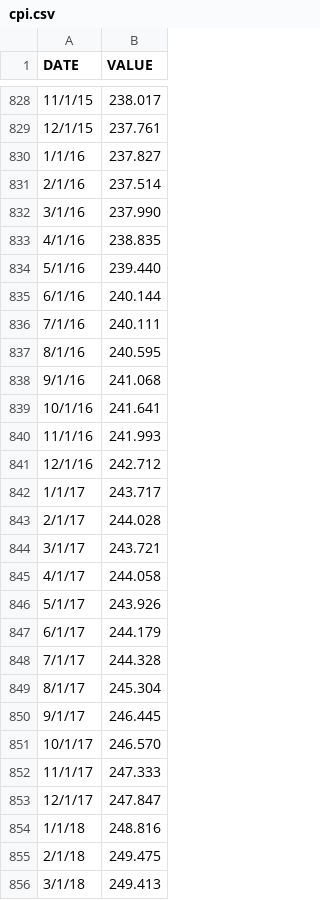
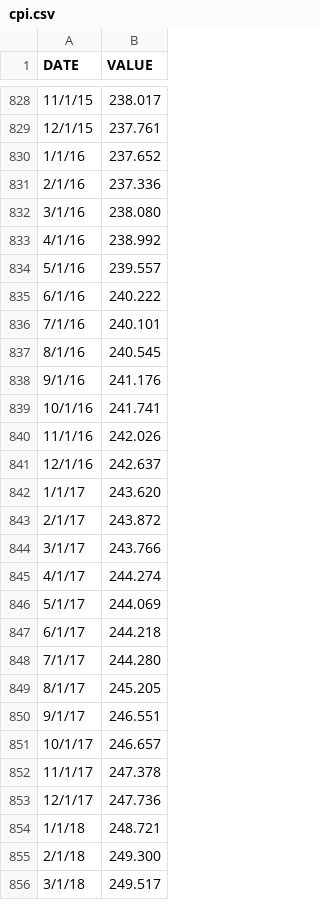
Before and after one commit to trynthink/scout, a CSV file: supporting_data/convert_data/cpi.csv, drawn as a sheet; only a part is shown, gaps mark what is left out; the diff covers the shown part only.

```diff
--- a/supporting_data/convert_data/cpi.csv
+++ b/supporting_data/convert_data/cpi.csv
@@ -829,28 +829,28 @@ DATE,VALUE
 12/1/15,237.761
-1/1/16,237.827
-2/1/16,237.514
-3/1/16,237.990
-4/1/16,238.835
-5/1/16,239.440
-6/1/16,240.144
-7/1/16,240.111
-8/1/16,240.595
-9/1/16,241.068
-10/1/16,241.641
-11/1/16,241.993
-12/1/16,242.712
-1/1/17,243.717
-2/1/17,244.028
-3/1/17,243.721
-4/1/17,244.058
-5/1/17,243.926
-6/1/17,244.179
-7/1/17,244.328
-8/1/17,245.304
-9/1/17,246.445
-10/1/17,246.570
-11/1/17,247.333
-12/1/17,247.847
-1/1/18,248.816
-2/1/18,249.475
-3/1/18,249.413
+1/1/16,237.652
+2/1/16,237.336
+3/1/16,238.080
+4/1/16,238.992
+5/1/16,239.557
+6/1/16,240.222
+7/1/16,240.101
+8/1/16,240.545
+9/1/16,241.176
+10/1/16,241.741
+11/1/16,242.026
+12/1/16,242.637
+1/1/17,243.620
+2/1/17,243.872
+3/1/17,243.766
+4/1/17,244.274
+5/1/17,244.069
+6/1/17,244.218
+7/1/17,244.280
+8/1/17,245.205
+9/1/17,246.551
+10/1/17,246.657
+11/1/17,247.378
+12/1/17,247.736
+1/1/18,248.721
+2/1/18,249.300
+3/1/18,249.517
```
Also changed, not shown: 14 added rows and 27 edited cells elsewhere in this file, supporting_data/convert_data/epa_costs.csv, 8 other files.
